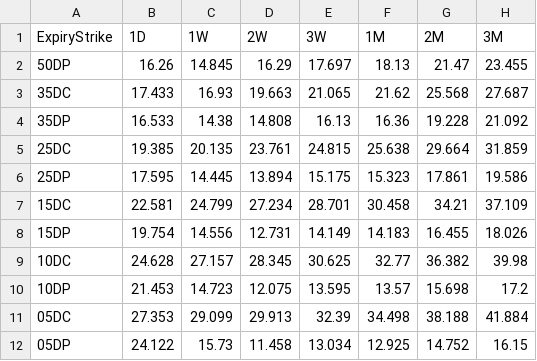
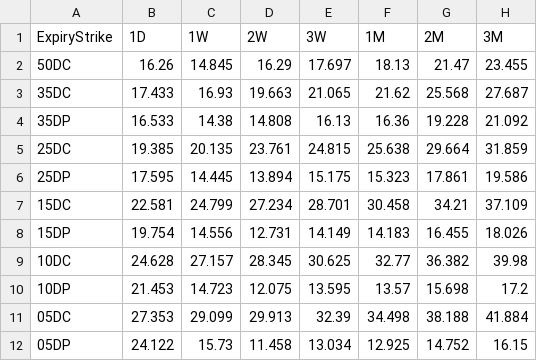
Before and after one commit to tkuntz20/MF796-project, a CSV file: USDTRY_04282022_grid.csv, drawn as a sheet; only a part is shown; the diff names each change by its address in the sheet, - before the commit and + after, or states it on an @@ line.

Commit message:
data push

```diff
--- a/USDTRY_04282022_grid.csv
+++ b/USDTRY_04282022_grid.csv
-A2 (ExpiryStrike): 50DP
+A2 (ExpiryStrike): 50DC
```
Also changed, not shown: 17 other files.
